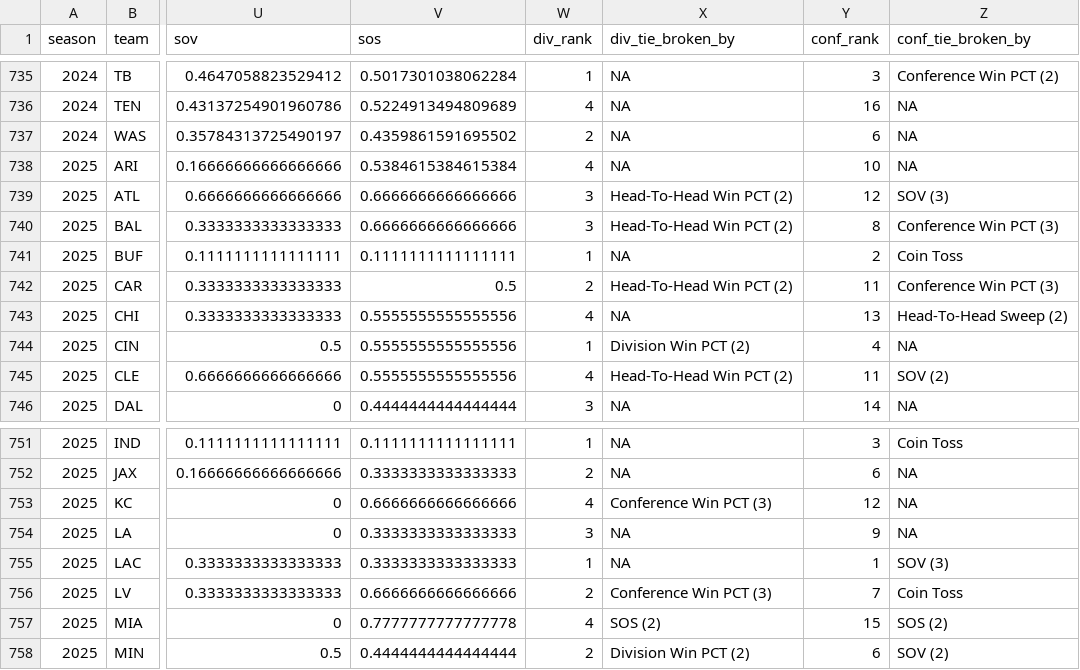
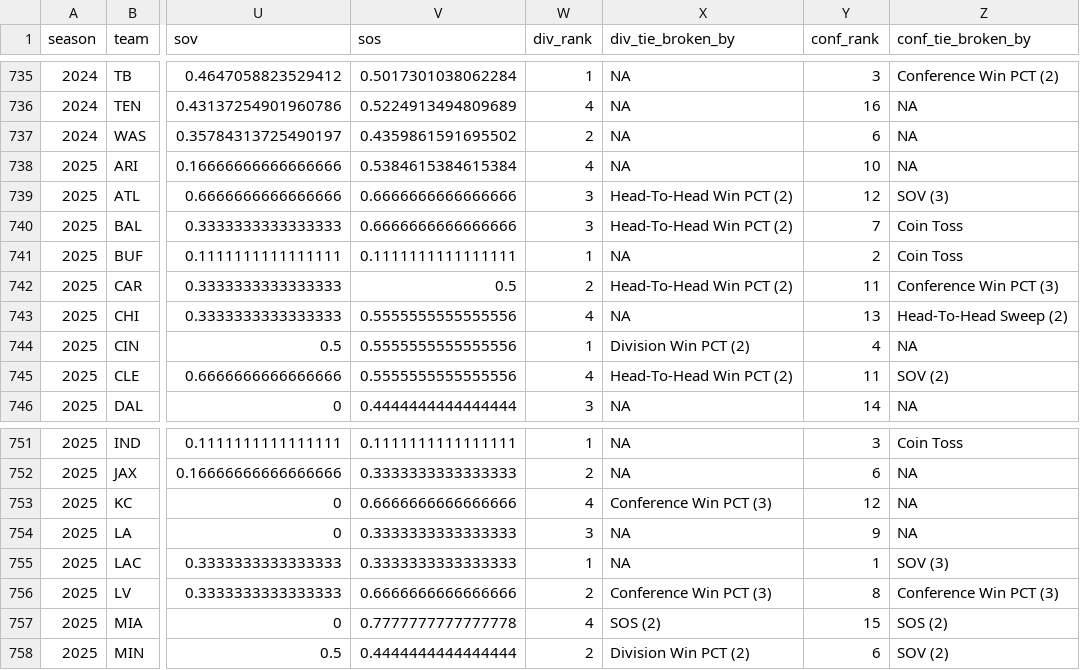
Before and after one commit to TylerPollard410/nflendzonePipeline, a CSV file: artifacts/data-archive/season_standings/season_standings.csv, drawn as a sheet; only a part is shown, gaps mark what is left out; the diff names each change by its address in the sheet, - before the commit and + after, or states it on an @@ line.

```diff
--- a/artifacts/data-archive/season_standings/season_standings.csv
+++ b/artifacts/data-archive/season_standings/season_standings.csv
-Y740 (conf_rank): 8
+Y740 (conf_rank): 7
-Z740 (conf_tie_broken_by): Conference Win PCT (3)
+Z740 (conf_tie_broken_by): Coin Toss
-Y756 (conf_rank): 7
+Y756 (conf_rank): 8
-Z756 (conf_tie_broken_by): Coin Toss
+Z756 (conf_tie_broken_by): Conference Win PCT (3)
```
Also changed, not shown: 32 other files.
